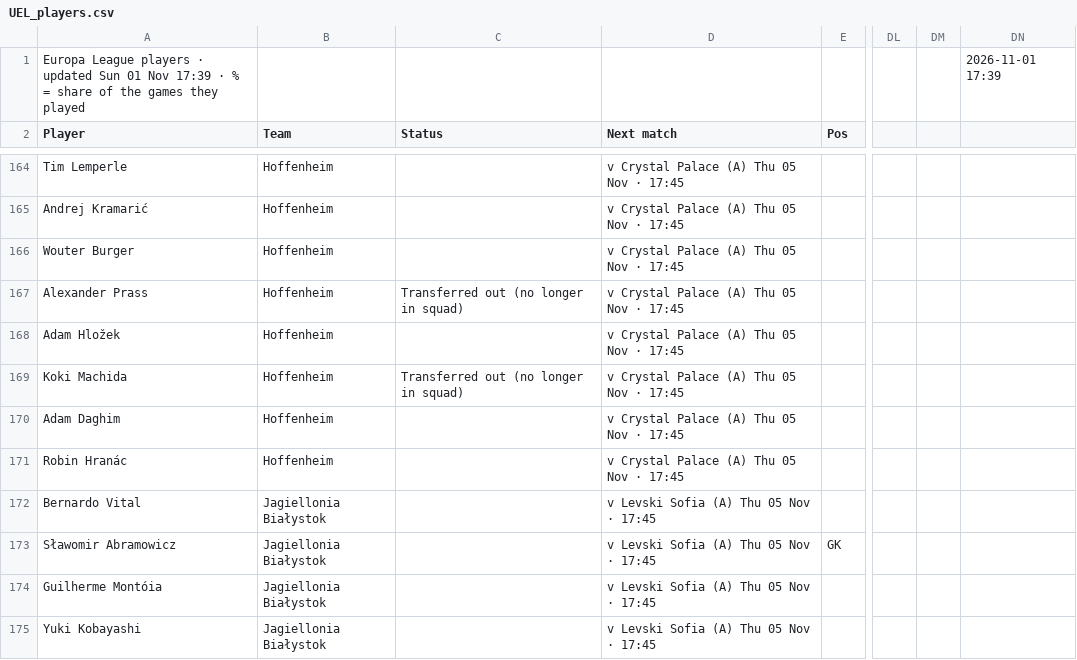
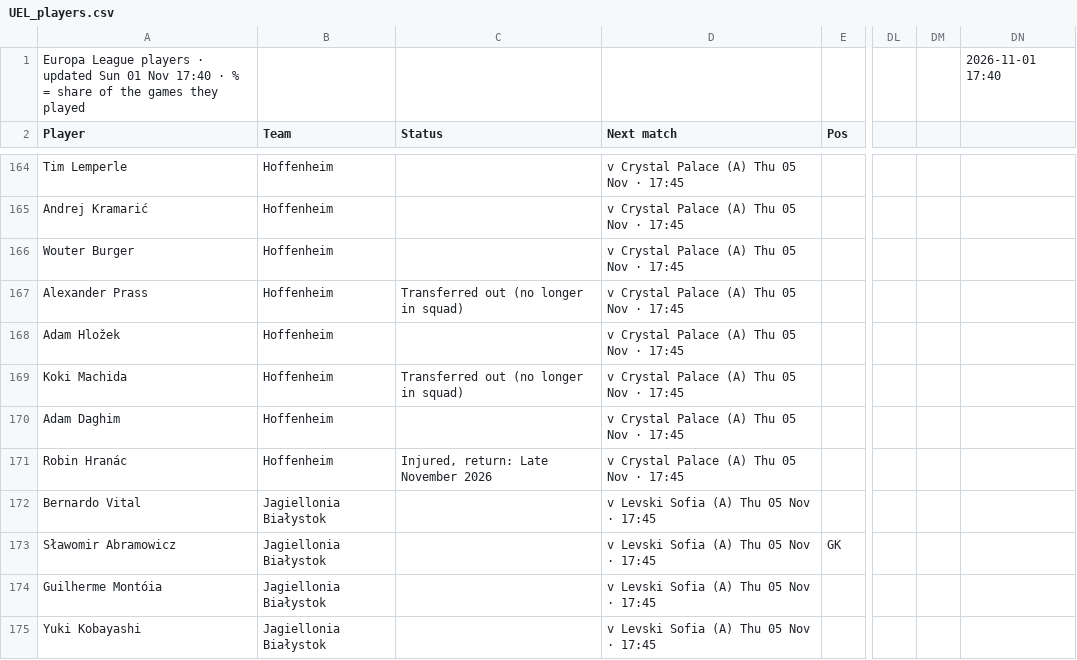
Before and after one commit to 7wilite7/Football-Stats, a CSV file: out/UEL_players.csv, drawn as a sheet; only a part is shown, gaps mark what is left out; the diff names each change by its address in the sheet, - before the commit and + after, or states it on an @@ line.

```diff
--- a/out/UEL_players.csv
+++ b/out/UEL_players.csv
-A1 (Player): …01 Nov 17:39 · %…
+A1 (Player): …01 Nov 17:40 · %…
-DN1: 2026-11-01 17:39
+DN1: 2026-11-01 17:40
-C171 (Status): (empty)
+C171 (Status): Injured, return: Late November 2026
```
Also changed, not shown: out/ALL_PICKS.csv, out/BUNDESLIGA_players.csv, 36 other files.
